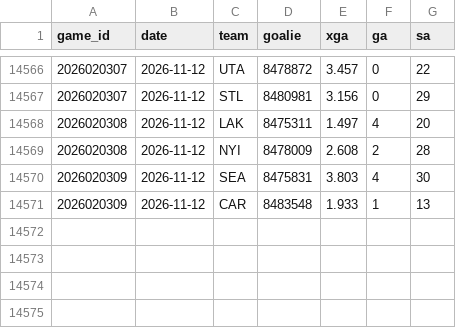
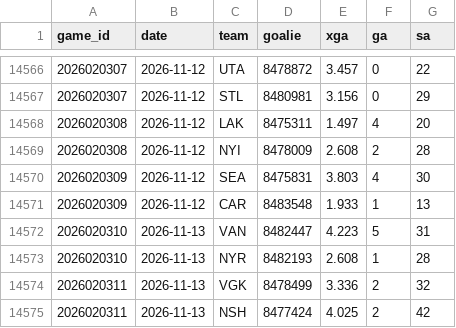
Before and after one commit to src16h/nfl-model, a CSV file: data/nhl/goalie_games.csv, drawn as a sheet; only a part is shown, gaps mark what is left out.

```diff
--- a/data/nhl/goalie_games.csv
+++ b/data/nhl/goalie_games.csv
@@ -14571 +14571,5 @@ game_id,date,team,goalie,xga,ga,sa
 2026020309,2026-11-12,CAR,8483548,1.933,1,13
+2026020310,2026-11-13,VAN,8482447,4.223,5,31
+2026020310,2026-11-13,NYR,8482193,2.608,1,28
+2026020311,2026-11-13,VGK,8478499,3.336,2,32
+2026020311,2026-11-13,NSH,8477424,4.025,2,42
```
Also changed, not shown: data/nhl/games.csv, 8 other files.
